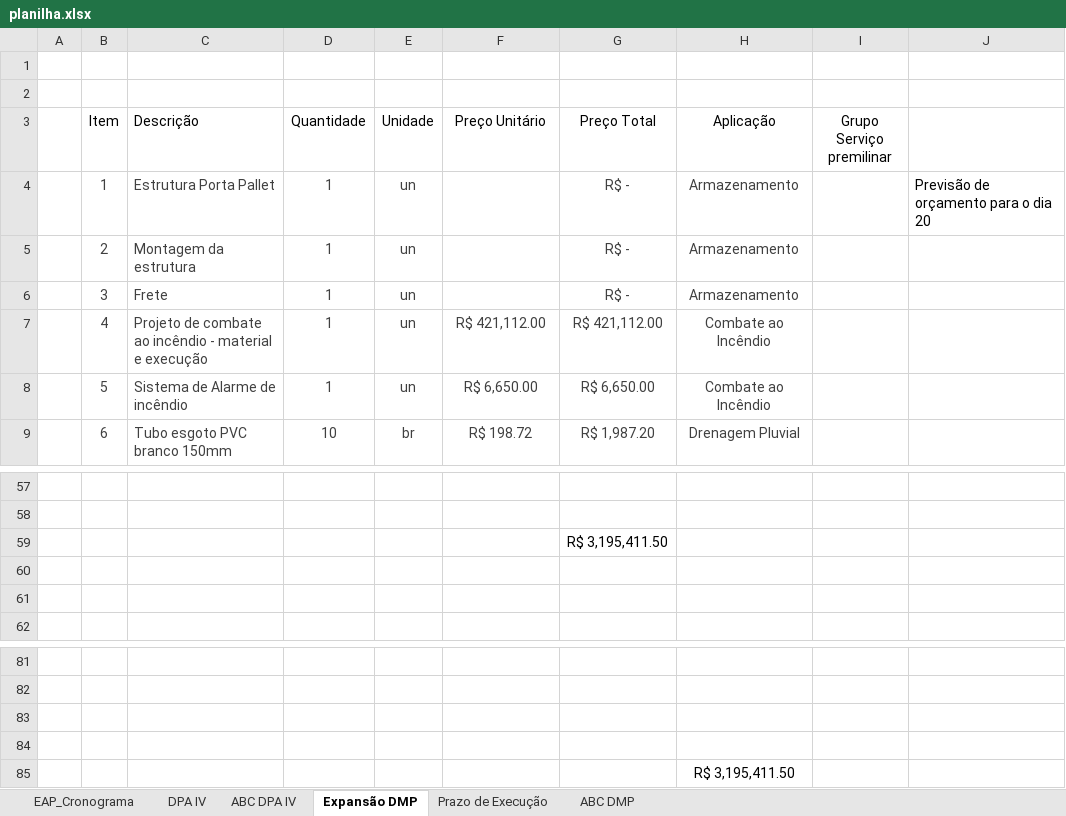
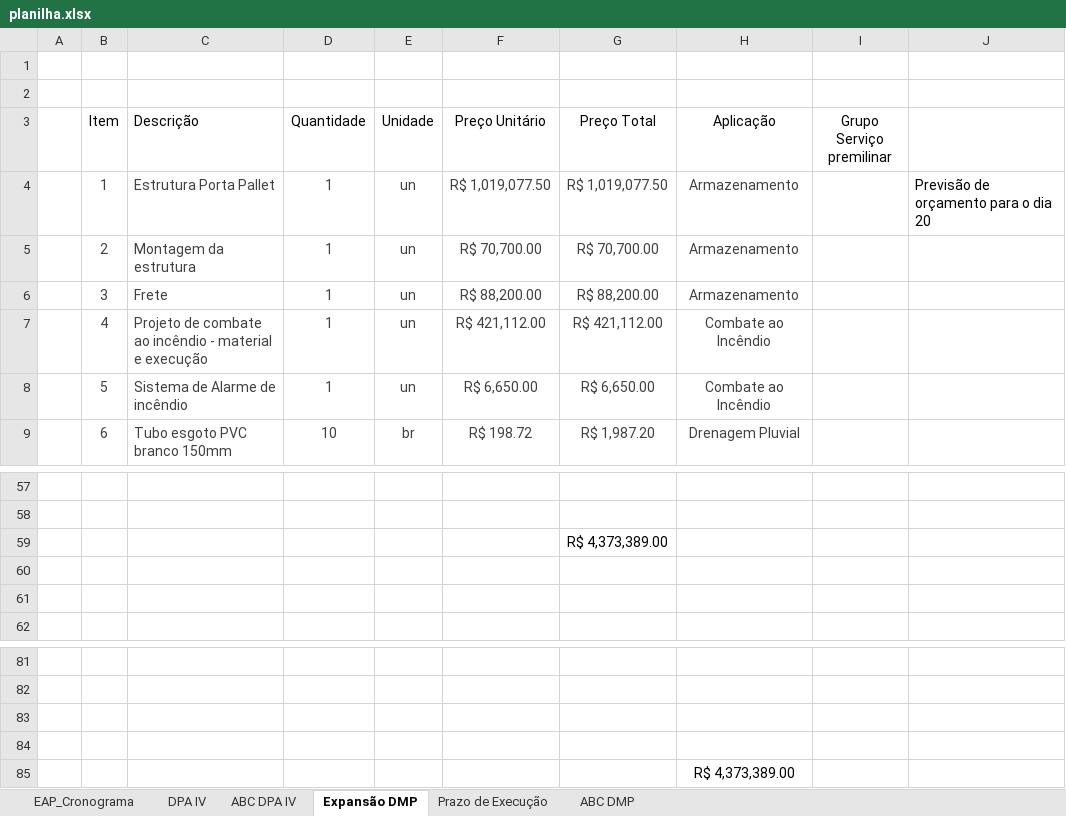
Before and after one commit to Geanfer10/-painel-curva-abc, an Excel workbook: dados/planilha.xlsx, sheet Expansão DMP, drawn as a sheet; only a part is shown, gaps mark what is left out; values as stored, in another font and other column widths than the file's, no borders; table styles not drawn; the diff names each change by its address in the sheet, - before the commit and + after, or states it on an @@ line.

```diff
--- a/dados/planilha.xlsx (sheet Expansão DMP)
+++ b/dados/planilha.xlsx (sheet Expansão DMP)
-F4 (Preço Unitário): (empty)
+F4 (Preço Unitário): R$ 1,019,077.50
-G4 (Preço Total): R$ -
+G4 (Preço Total): R$ 1,019,077.50
-F5 (Preço Unitário): (empty)
+F5 (Preço Unitário): R$ 70,700.00
-G5 (Preço Total): R$ -
+G5 (Preço Total): R$ 70,700.00
-F6 (Preço Unitário): (empty)
+F6 (Preço Unitário): R$ 88,200.00
-G6 (Preço Total): R$ -
+G6 (Preço Total): R$ 88,200.00
-G59 (Preço Total): R$ 3,195,411.50
+G59 (Preço Total): R$ 4,373,389.00
-H85 (Aplicação): R$ 3,195,411.50
+H85 (Aplicação): R$ 4,373,389.00
```
Also changed, not shown: sheet ABC DMP.
